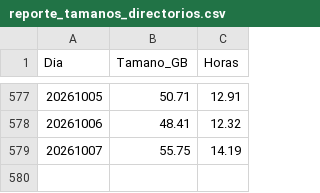
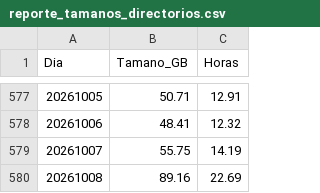
Before and after one commit to sebastianVP/DATASETS_CLASE, a CSV file: reporte_tamanos_directorios.csv, drawn as a sheet; only a part is shown, gaps mark what is left out.

```diff
--- a/reporte_tamanos_directorios.csv
+++ b/reporte_tamanos_directorios.csv
@@ -579 +579,2 @@ Dia,Tamano_GB,Horas
 20261007,55.75,14.19
+20261008,89.16,22.69
```
Also changed, not shown: 4 other files.
